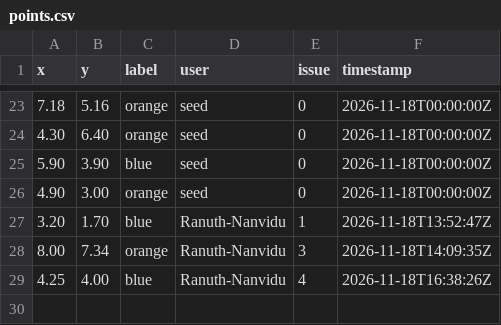
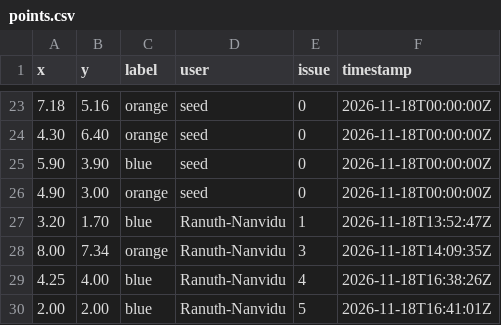
Before and after one commit to Ranuth-Nanvidu/Ranuth-Nanvidu, a CSV file: data/points.csv, drawn as a sheet; only a part is shown, gaps mark what is left out; the diff names each change by its address in the sheet, - before the commit and + after, or states it on an @@ line.

```diff
--- a/data/points.csv
+++ b/data/points.csv
+row 30: 2.00 | 2.00 | blue | Ranuth-Nanvidu | 5 | 2026-11-18T16:41:01Z
```
Also changed, not shown: 3 other files.
